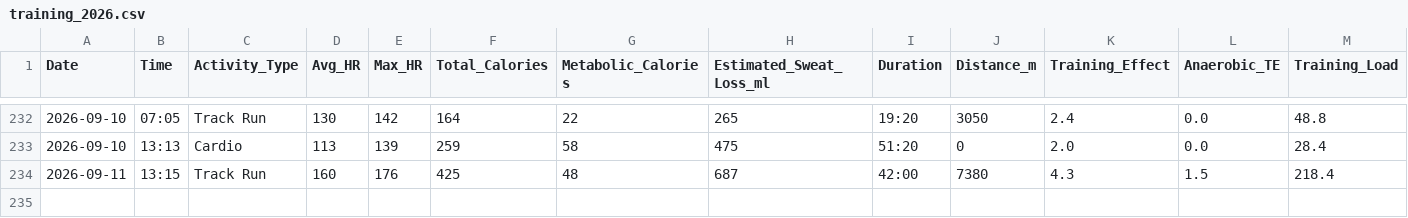
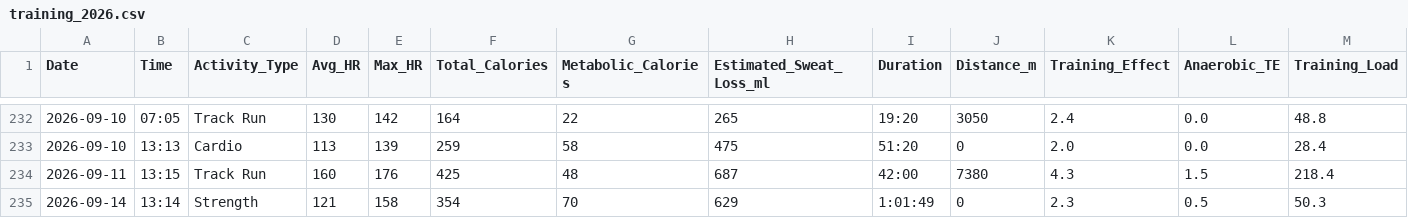
Before and after one commit to kaevinlaw/health_track, a CSV file: training_2026.csv, drawn as a sheet; only a part is shown, gaps mark what is left out; rows hold the shown columns only; the diff names each change by its address in the sheet, - before the commit and + after, or states it on an @@ line.

```diff
--- a/training_2026.csv
+++ b/training_2026.csv
+row 235: 2026-09-14 | 13:14 | Strength | 121 | 158 | 354 | 70 | 629 | 1:01:49 | 0 | 2.3 | 0.5 | 50.3
```
Also changed, not shown: weight_2026.csv, 1 other file.
